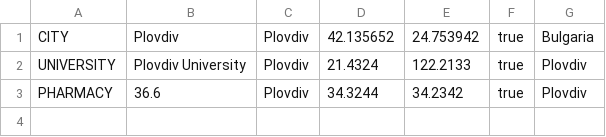
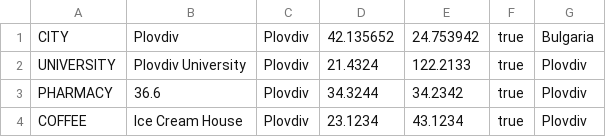
Before and after one commit to krusseff/cca-editor, a CSV file: files/csv/ambients.csv, drawn as a sheet.

```diff
--- a/files/csv/ambients.csv
+++ b/files/csv/ambients.csv
@@ -3 +3,2 @@
 "PHARMACY","36.6","Plovdiv","34.3244","34.2342","true","Plovdiv"
+"COFFEE","Ice Cream House","Plovdiv","23.1234","43.1234","true","Plovdiv"
```
Also changed, not shown: 3 other files.
